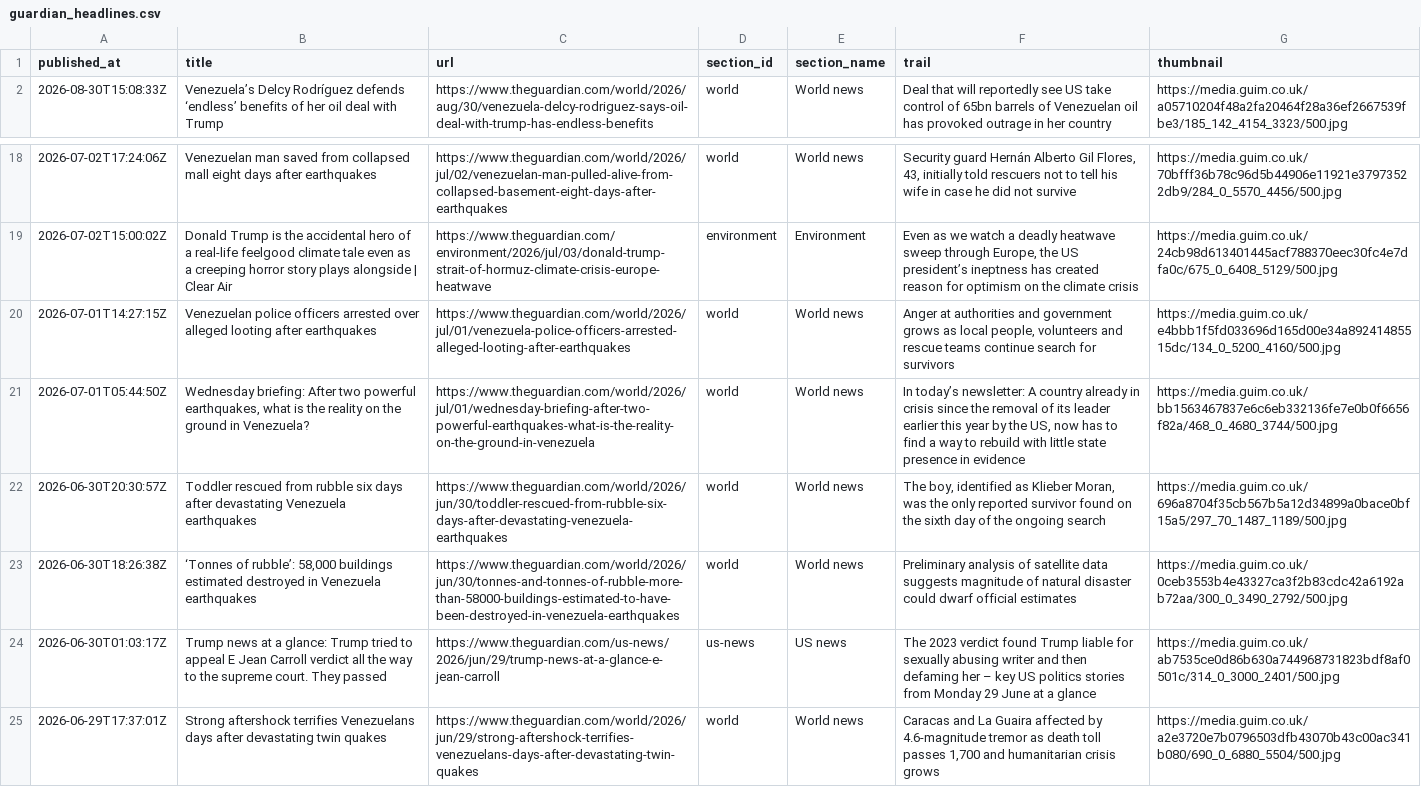
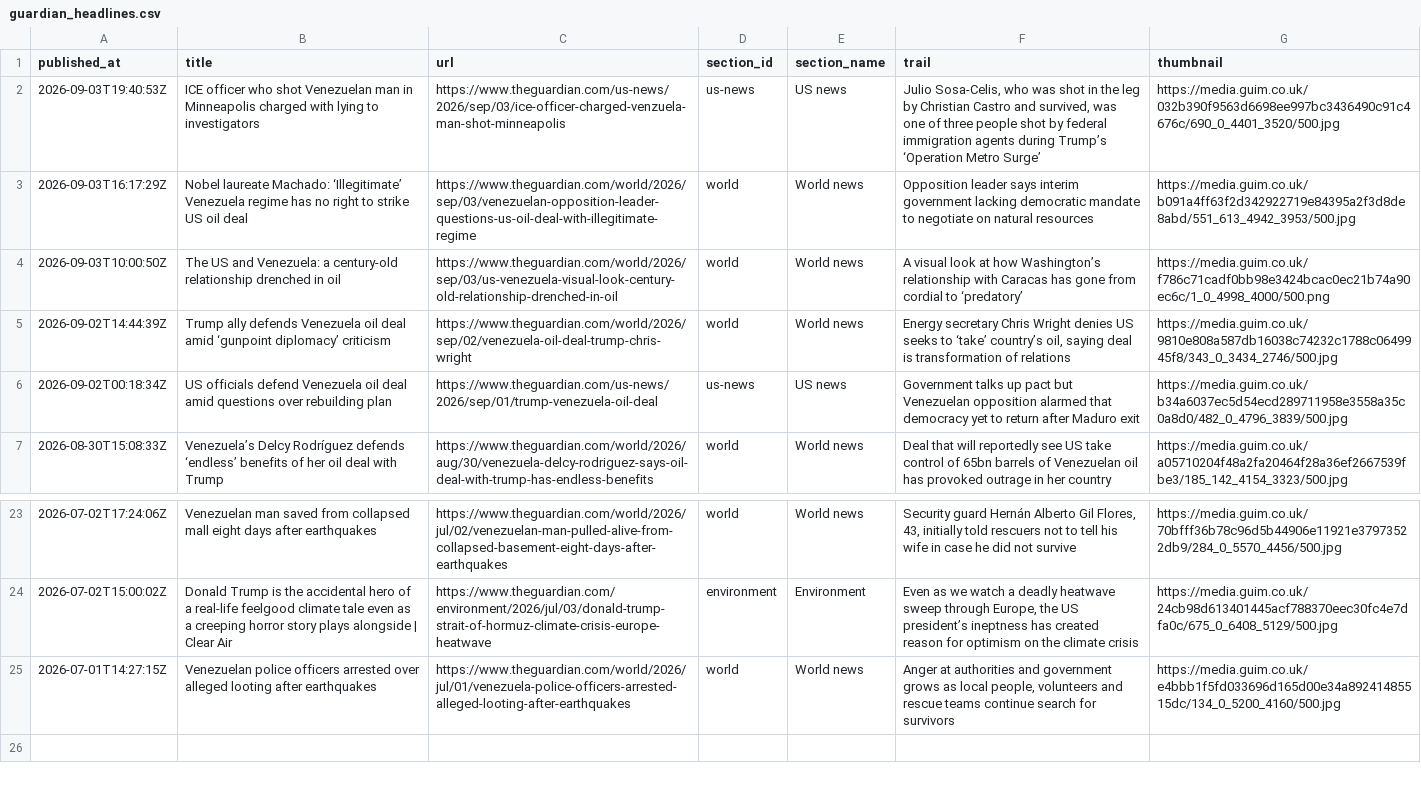
Before and after one commit to Felipegomeze2/ICIV, a CSV file: iciv/data/raw/guardian_headlines.csv, drawn as a sheet; only a part is shown, gaps mark what is left out; removed rows and columns are numbered as before the commit, all else as after; the diff names each change by its address in the sheet, - before the commit and + after, or states it on an @@ line.

```diff
--- a/iciv/data/raw/guardian_headlines.csv
+++ b/iciv/data/raw/guardian_headlines.csv
+row 2: 2026-09-03T19:40:53Z | ICE officer who shot Venezuelan man in Minneapolis charged with lying to investigators | https://www.theguardian.com/us-news/2026/sep/03/ice-officer-charged-venzuela-man-shot-minneapolis | us-news | US news | Julio Sosa-Celis, who was shot in the leg by Christian Castro and survived, was one of three people shot by federal immigration agents during Trump’s ‘Operation Metro Surge’ | https://media.guim.co.uk/032b390f9563d6698ee997bc3436490c91c4676c/690_0_4401_3520/500.jpg
+row 3: 2026-09-03T16:17:29Z | Nobel laureate Machado: ‘Illegitimate’ Venezuela regime has no right to strike US oil deal | https://www.theguardian.com/world/2026/sep/03/venezuelan-opposition-leader-questions-us-oil-deal-with-illegitimate-regime | world | World news | Opposition leader says interim government lacking democratic mandate to negotiate on natural resources | https://media.guim.co.uk/b091a4ff63f2d342922719e84395a2f3d8de8abd/551_613_4942_3953/500.jpg
+row 4: 2026-09-03T10:00:50Z | The US and Venezuela: a century-old relationship drenched in oil | https://www.theguardian.com/world/2026/sep/03/us-venezuela-visual-look-century-old-relationship-drenched-in-oil | world | World news | A visual look at how Washington’s relationship with Caracas has gone from cordial to ‘predatory’ | https://media.guim.co.uk/f786c71cadf0bb98e3424bcac0ec21b74a90ec6c/1_0_4998_4000/500.png
+row 5: 2026-09-02T14:44:39Z | Trump ally defends Venezuela oil deal amid ‘gunpoint diplomacy’ criticism | https://www.theguardian.com/world/2026/sep/02/venezuela-oil-deal-trump-chris-wright | world | World news | Energy secretary Chris Wright denies US seeks to ‘take’ country’s oil, saying deal is transformation of relations | https://media.guim.co.uk/9810e808a587db16038c74232c1788c0649945f8/343_0_3434_2746/500.jpg
+row 6: 2026-09-02T00:18:34Z | US officials defend Venezuela oil deal amid questions over rebuilding plan | https://www.theguardian.com/us-news/2026/sep/01/trump-venezuela-oil-deal | us-news | US news | Government talks up pact but Venezuelan opposition alarmed that democracy yet to return after Maduro exit | https://media.guim.co.uk/b34a6037ec5d54ecd289711958e3558a35c0a8d0/482_0_4796_3839/500.jpg
-row 21: 2026-07-01T05:44:50Z | Wednesday briefing: After two powerful earthquakes, what is the reality on the ground in Venezuela? | https://www.theguardian.com/world/2026/jul/01/wednesday-briefing-after-two-powerful-earthquakes-what-is-the-reality-on-the-ground-in-venezuela | world | World news | In today’s newsletter: A country already in crisis since the removal of its leader earlier this year by the US, now has to find a way to rebuild with little state presence in evidence | https://media.guim.co.uk/bb1563467837e6c6eb332136fe7e0b0f6656f82a/468_0_4680_3744/500.jpg
-row 22: 2026-06-30T20:30:57Z | Toddler rescued from rubble six days after devastating Venezuela earthquakes | https://www.theguardian.com/world/2026/jun/30/toddler-rescued-from-rubble-six-days-after-devastating-venezuela-earthquakes | world | World news | The boy, identified as Klieber Moran, was the only reported survivor found on the sixth day of the ongoing search | https://media.guim.co.uk/696a8704f35cb567b5a12d34899a0bace0bf15a5/297_70_1487_1189/500.jpg
-row 23: 2026-06-30T18:26:38Z | ‘Tonnes of rubble’: 58,000 buildings estimated destroyed in Venezuela earthquakes | https://www.theguardian.com/world/2026/jun/30/tonnes-and-tonnes-of-rubble-more-than-58000-buildings-estimated-to-have-been-destroyed-in-venezuela-earthquakes | world | World news | Preliminary analysis of satellite data suggests magnitude of natural disaster could dwarf official estimates | https://media.guim.co.uk/0ceb3553b4e43327ca3f2b83cdc42a6192ab72aa/300_0_3490_2792/500.jpg
-row 24: 2026-06-30T01:03:17Z | Trump news at a glance: Trump tried to appeal E Jean Carroll verdict all the way to the supreme court. They passed | https://www.theguardian.com/us-news/2026/jun/29/trump-news-at-a-glance-e-jean-carroll | us-news | US news | The 2023 verdict found Trump liable for sexually abusing writer and then defaming her – key US politics stories from Monday 29 June at a glance | https://media.guim.co.uk/ab7535ce0d86b630a744968731823bdf8af0501c/314_0_3000_2401/500.jpg
-row 25: 2026-06-29T17:37:01Z | Strong aftershock terrifies Venezuelans days after devastating twin quakes | https://www.theguardian.com/world/2026/jun/29/strong-aftershock-terrifies-venezuelans-days-after-devastating-twin-quakes | world | World news | Caracas and La Guaira affected by 4.6-magnitude tremor as death toll passes 1,700 and humanitarian crisis grows | https://media.guim.co.uk/a2e3720e7b0796503dfb43070b43c00ac341b080/690_0_6880_5504/500.jpg
```
Also changed, not shown: iciv/data/raw/eia_monthly.csv, iciv/data/raw/fred_monthly.csv, 17 other files.
